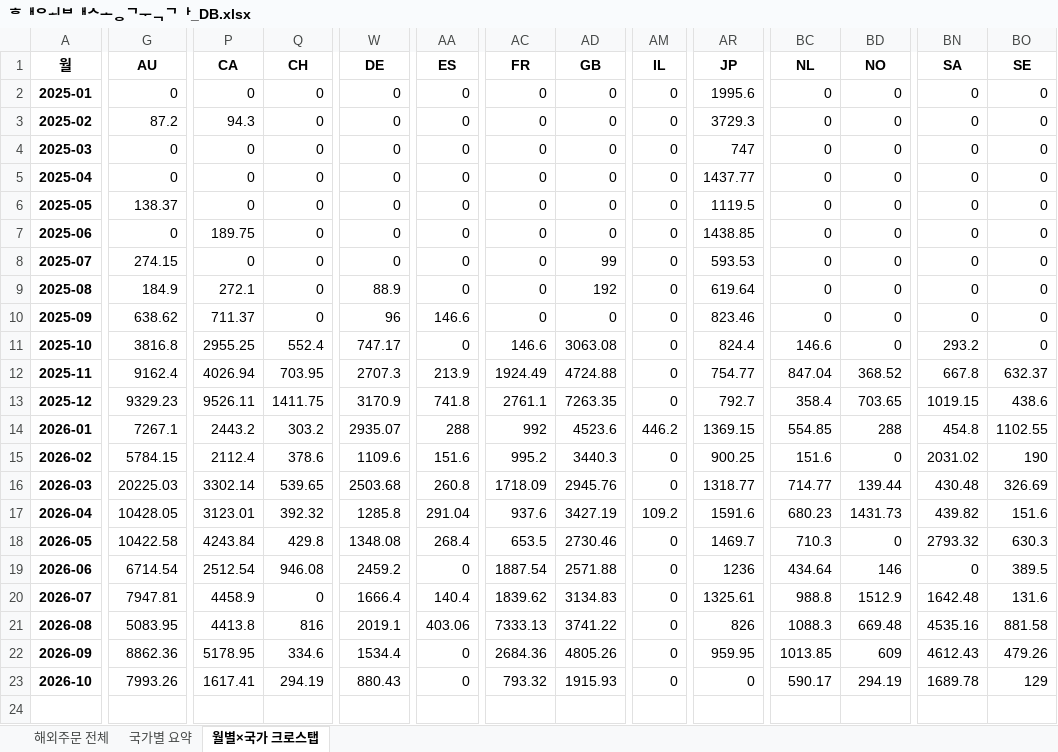
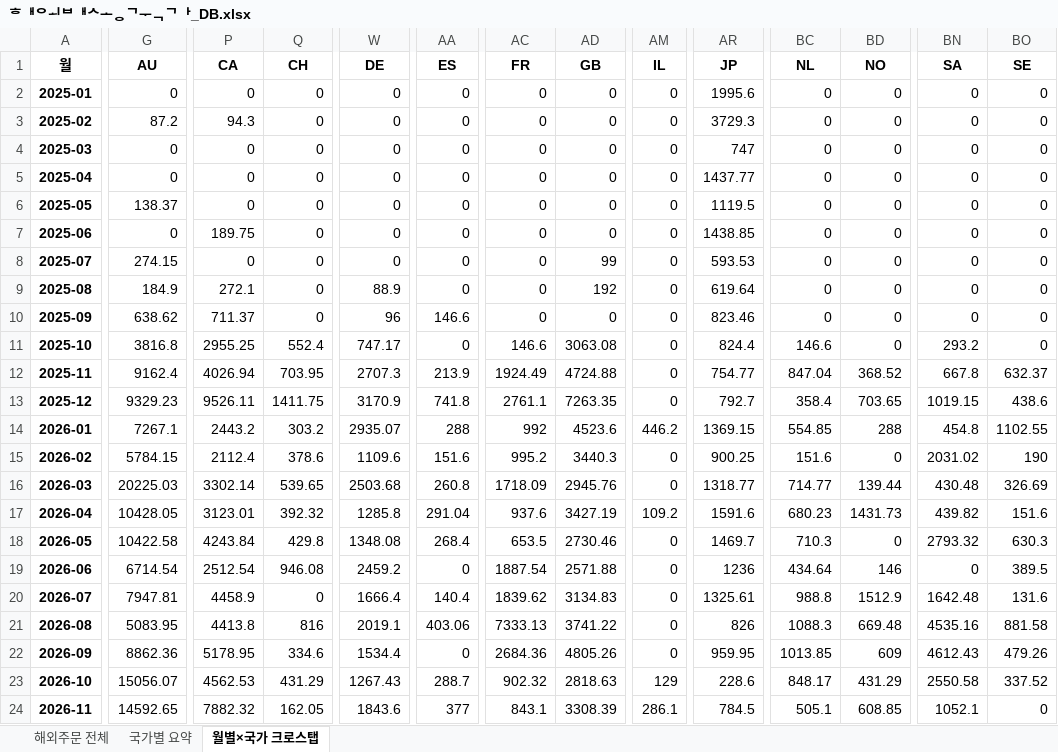
Before and after one commit to awakebydamonlee-create/sales-dashboard, an Excel workbook: 해외배송국가_DB.xlsx, sheet 월별×국가 크로스탭, drawn as a sheet; only a part is shown, gaps mark what is left out; values as stored, in another font and other column widths than the file's, no borders; rows hold the shown columns only; the diff covers the shown part only; the diff names each change by its address in the sheet, - before the commit and + after, or states it on an @@ line.

```diff
--- a/해외배송국가_DB.xlsx (sheet 월별×국가 크로스탭)
+++ b/해외배송국가_DB.xlsx (sheet 월별×국가 크로스탭)
-G23 (AU): 7993.26
+G23 (AU): 15056.07
-P23 (CA): 1617.41
+P23 (CA): 4562.53
-Q23 (CH): 294.19
+Q23 (CH): 431.29
-W23 (DE): 880.43
+W23 (DE): 1267.43
-AA23 (ES): 0
+AA23 (ES): 288.7
-AC23 (FR): 793.32
+AC23 (FR): 902.32
-AD23 (GB): 1915.93
+AD23 (GB): 2818.63
-AM23 (IL): 0
+AM23 (IL): 129
-AR23 (JP): 0
+AR23 (JP): 228.6
-BC23 (NL): 590.17
+BC23 (NL): 848.17
-BD23 (NO): 294.19
+BD23 (NO): 431.29
-BN23 (SA): 1689.78
+BN23 (SA): 2550.58
-BO23 (SE): 129
+BO23 (SE): 337.52
+row 24: 2026-11 | 14592.65 | 7882.32 | 162.05 | 1843.6 | 377 | 843.1 | 3308.39 | 286.1 | 784.5 | 505.1 | 608.85 | 1052.1 | 0
```
Also changed, not shown: 2 edited cells elsewhere in this sheet, sheet 해외주문 전체, sheet 국가별 요약, 6 other files.
